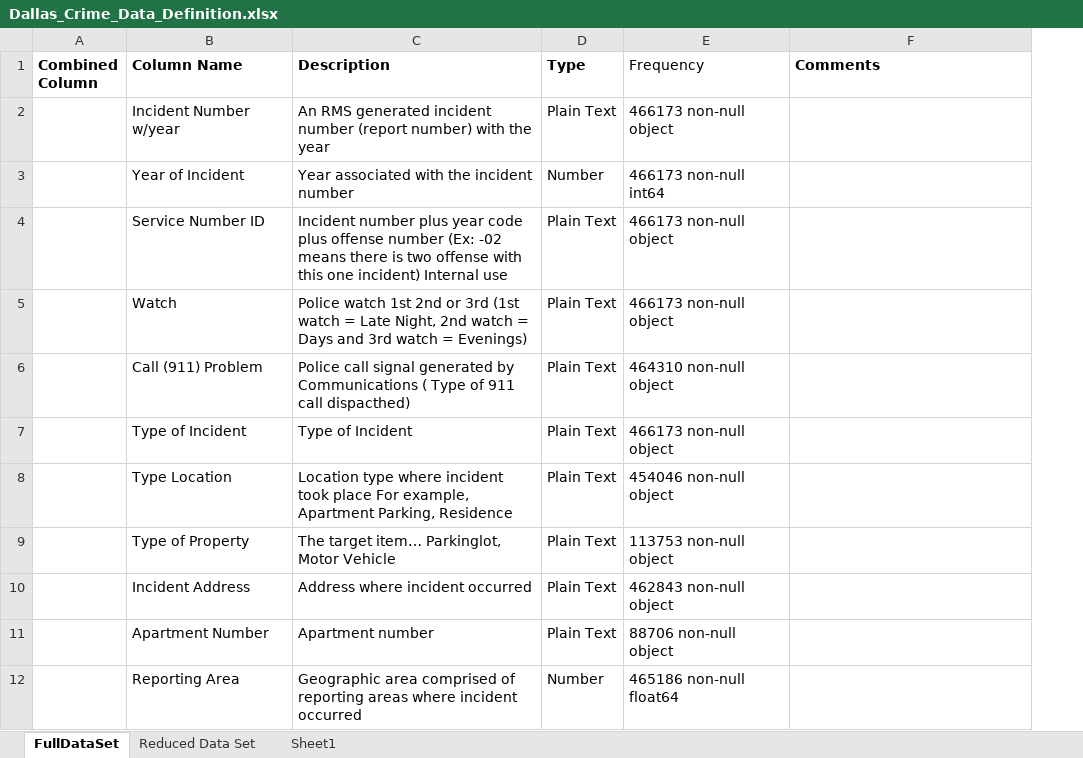
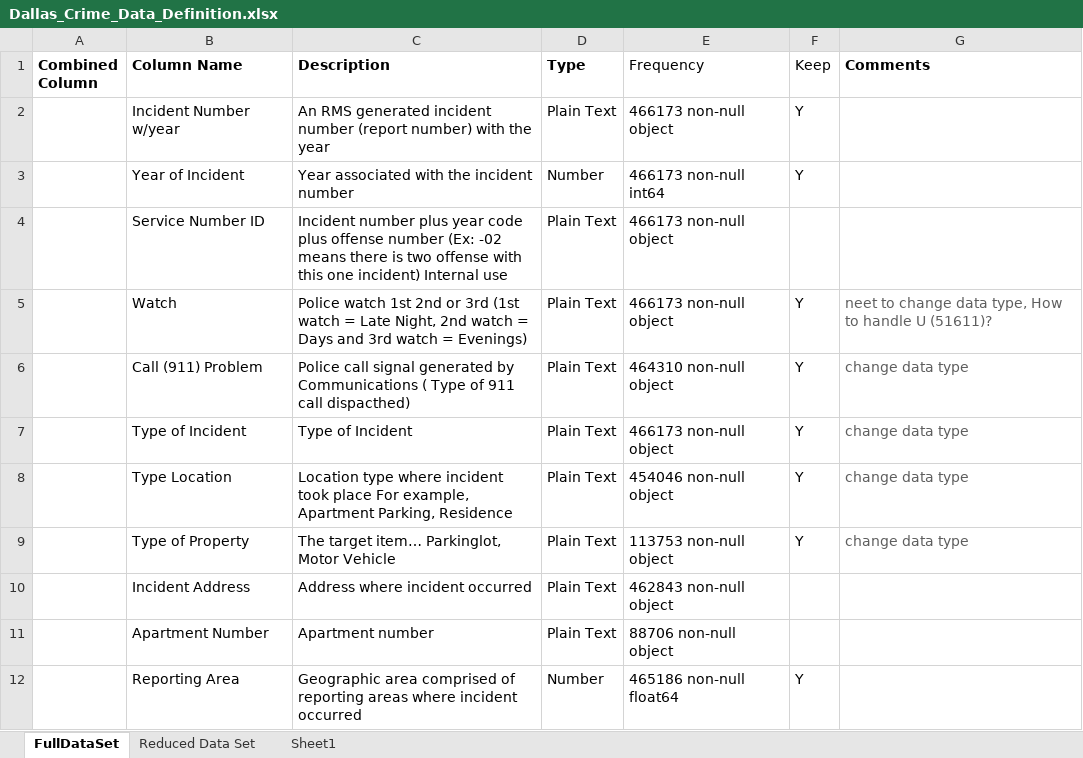
Before and after one commit to chaoshunh/MSDS7331-Data-Mining, an Excel workbook: Dallas Crime/Dallas_Crime_Data_Definition.xlsx, sheet FullDataSet, drawn as a sheet; only a part is shown; values as stored, in another font and other column widths than the file's, no borders; addresses are those after the commit; the diff covers the shown part only; the diff names each change by its address in the sheet, - before the commit and + after, or states it on an @@ line.

```diff
--- a/Dallas Crime/Dallas_Crime_Data_Definition.xlsx (sheet FullDataSet)
+++ b/Dallas Crime/Dallas_Crime_Data_Definition.xlsx (sheet FullDataSet)
+column F (Keep), rows 2-12: Y | Y |  | Y | Y | Y | Y | Y |  |  | Y
-G5 (Comments): (empty)
+G5 (Comments): neet to change data type, How to handle U (51611)?
-G6:G9 (Comments): (empty)
+G6:G9 (Comments): change data type
```
Also changed, not shown: 13 edited cells and merged cells elsewhere in this sheet, 3 other files.
